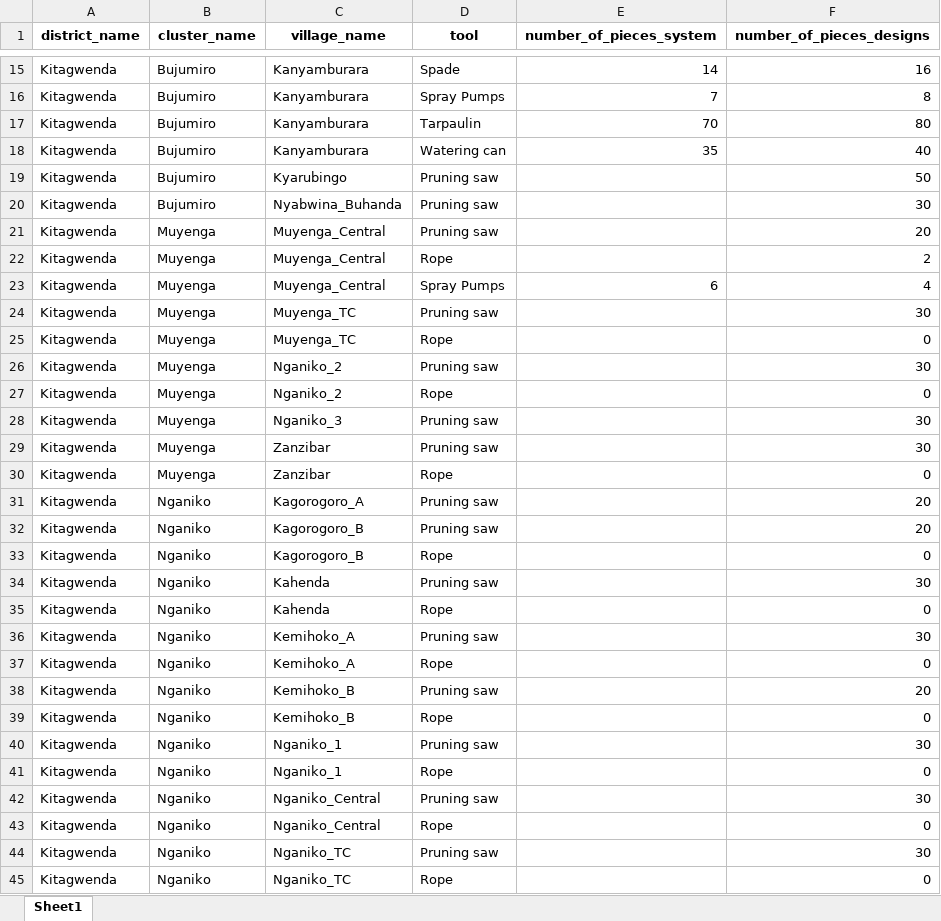
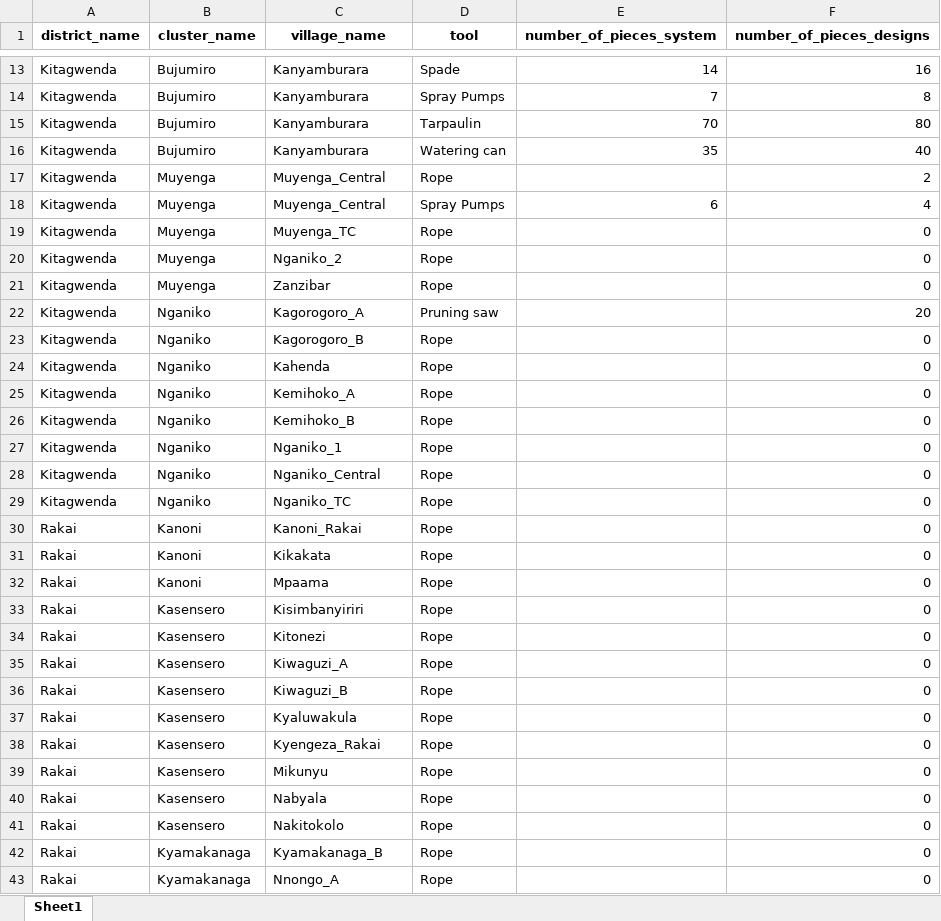
Before and after one commit to edisonmugabi/HWG-Q1-Reporting-2025, an Excel workbook: Quality reports shared/tools difference.xlsx, sheet Sheet1, drawn as a sheet; only a part is shown, gaps mark what is left out; the shorter side is filled out with more unchanged rows; values as stored, in another font and other column widths than the file's, no borders; the diff covers the shown part only; the diff names each change by its address in the sheet, - before the commit and + after, or states it on an @@ line.

```diff
--- a/Quality reports shared/tools difference.xlsx (sheet Sheet1)
+++ b/Quality reports shared/tools difference.xlsx (sheet Sheet1)
-row 19: Kitagwenda | Bujumiro | Kyarubingo | Pruning saw |  | 50
-row 20: Kitagwenda | Bujumiro | Nyabwina_Buhanda | Pruning saw |  | 30
-row 21: Kitagwenda | Muyenga | Muyenga_Central | Pruning saw |  | 20
-row 24: Kitagwenda | Muyenga | Muyenga_TC | Pruning saw |  | 30
-row 26: Kitagwenda | Muyenga | Nganiko_2 | Pruning saw |  | 30
-row 28: Kitagwenda | Muyenga | Nganiko_3 | Pruning saw |  | 30
-row 29: Kitagwenda | Muyenga | Zanzibar | Pruning saw |  | 30
-row 32: Kitagwenda | Nganiko | Kagorogoro_B | Pruning saw |  | 20
-row 34: Kitagwenda | Nganiko | Kahenda | Pruning saw |  | 30
-row 36: Kitagwenda | Nganiko | Kemihoko_A | Pruning saw |  | 30
-row 38: Kitagwenda | Nganiko | Kemihoko_B | Pruning saw |  | 20
-row 40: Kitagwenda | Nganiko | Nganiko_1 | Pruning saw |  | 30
-row 42: Kitagwenda | Nganiko | Nganiko_Central | Pruning saw |  | 30
-row 44: Kitagwenda | Nganiko | Nganiko_TC | Pruning saw |  | 30
```
Also changed, not shown: 10 removed rows and 1 edited cell elsewhere in this sheet, Quality reports shared/missing tools.xlsx, Quality reports shared/missing training reports.xlsx, 14 other files.
